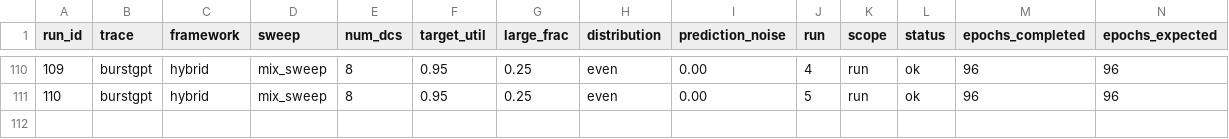
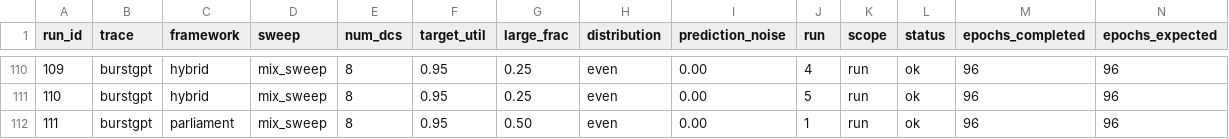
Before and after one commit to hmoore01/LLMScheduling, a CSV file: ipdps/experiment_results/LAHyper_Results_sirui-d1.csv, drawn as a sheet; only a part is shown, gaps mark what is left out; rows hold the shown columns only; the diff names each change by its address in the sheet, - before the commit and + after, or states it on an @@ line.

Commit message:
results[sirui-d1]: 2026-06-14 07:13:20

```diff
--- a/ipdps/experiment_results/LAHyper_Results_sirui-d1.csv
+++ b/ipdps/experiment_results/LAHyper_Results_sirui-d1.csv
+row 112: 111 | burstgpt | parliament | mix_sweep | 8 | 0.95 | 0.50 | even | 0.00 | 1 | run | ok | 96 | 96
```
